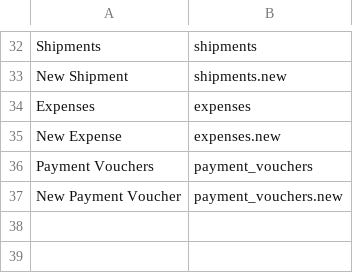
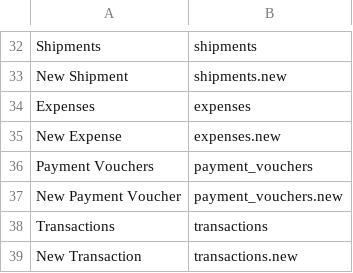
Before and after one commit to Yellow953/Elma, a CSV file: database/data/SearchRoutes.csv, drawn as a sheet; only a part is shown, gaps mark what is left out; the diff names each change by its address in the sheet, - before the commit and + after, or states it on an @@ line.

```diff
--- a/database/data/SearchRoutes.csv
+++ b/database/data/SearchRoutes.csv
+row 38: Transactions | transactions
+row 39: New Transaction | transactions.new
```
Also changed, not shown: database/data/Permissions.csv, 7 other files.
